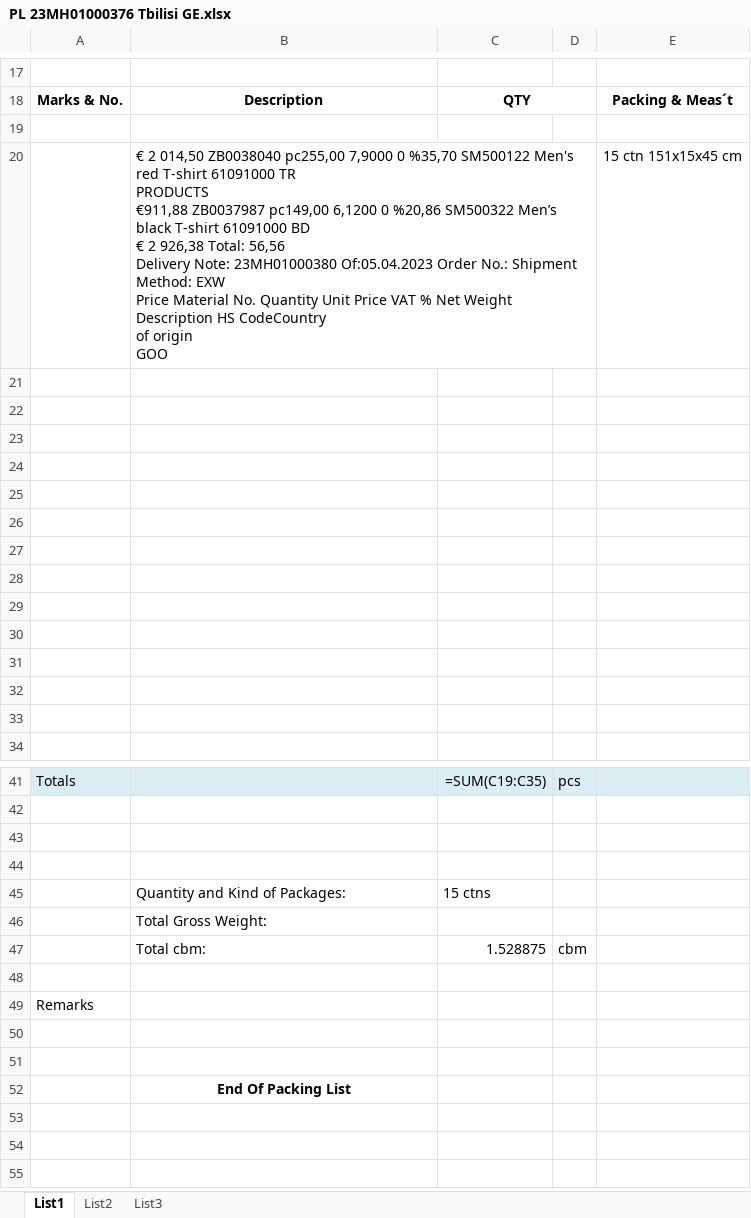
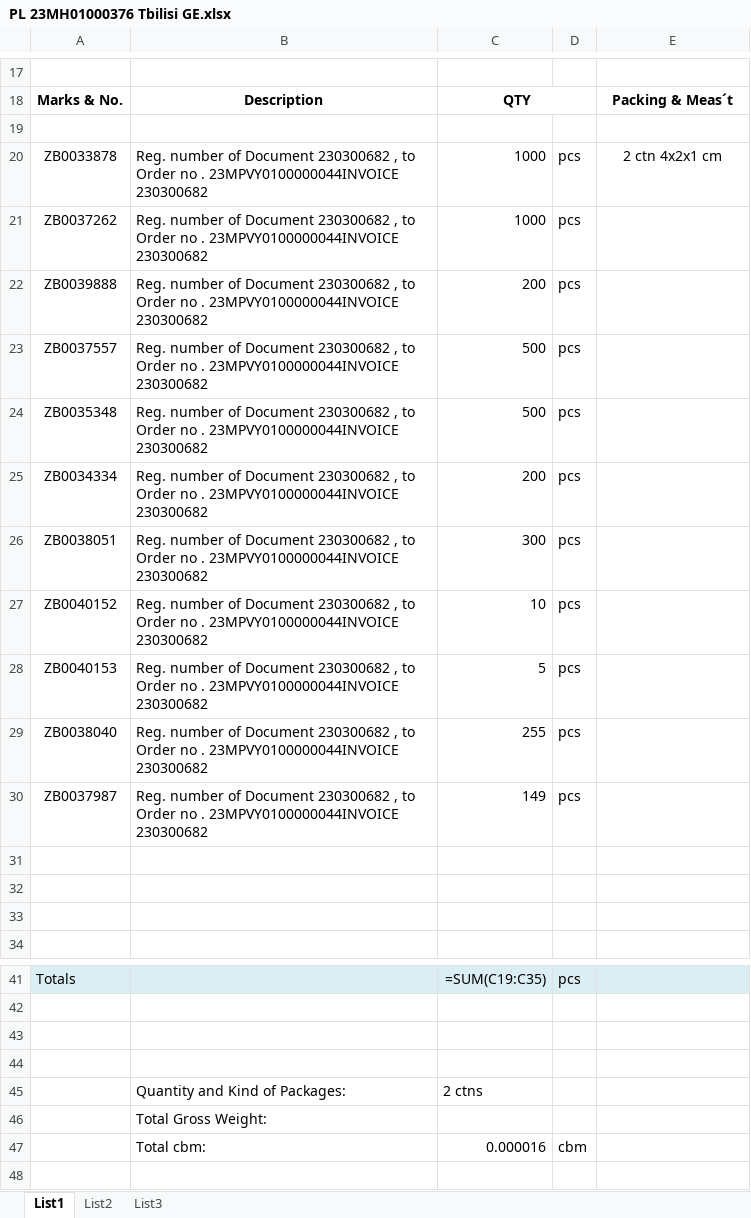
Before and after one commit to Ex4m/Invoice-to-packing-list-convertor, an Excel workbook: PL 23MH01000376 Tbilisi GE.xlsx, sheet List1, drawn as a sheet; only a part is shown, gaps mark what is left out; the shorter side is filled out with more unchanged rows; values as stored, in another font and other column widths than the file's, no borders; formulas without a stored value are shown as written; removed rows and columns are numbered as before the commit, all else as after; ↵ is a line break in a cell; the diff names each change by its address in the sheet, - before the commit and + after, or states it on an @@ line.

```diff
--- a/PL 23MH01000376 Tbilisi GE.xlsx (sheet List1)
+++ b/PL 23MH01000376 Tbilisi GE.xlsx (sheet List1)
-row 20:  | € 2 014,50 ZB0038040 pc255,00 7,9000 0 %35,70 SM500122 Men's red T-shirt 61091000 TR ↵ PRODUCTS ↵ €911,88 ZB0037987 pc149,00 6,1200 0 %20,86 SM500322 Men’s black T-shirt 61091000 BD ↵ € 2 926,38 Total: 56,56 ↵ Delivery Note: 23MH01000380 Of:05.04.2023 Order No.: Shipment Method: EXW ↵ Price Material No. Quantity Unit Price VAT % Net Weight Description HS CodeCountry ↵ of origin ↵ GOO |  |  | 15 ctn 151x15x45 cm
-row 20: (empty)
+row 20: ZB0033878 | Reg. number of Document 230300682 , to Order no . 23MPVY0100000044INVOICE 230300682 | 1000 | pcs | 2 ctn 4x2x1 cm
-row 21: (empty)
+row 21: ZB0037262 | Reg. number of Document 230300682 , to Order no . 23MPVY0100000044INVOICE 230300682 | 1000 | pcs
-row 22: (empty)
+row 22: ZB0039888 | Reg. number of Document 230300682 , to Order no . 23MPVY0100000044INVOICE 230300682 | 200 | pcs
-row 23: (empty)
+row 23: ZB0037557 | Reg. number of Document 230300682 , to Order no . 23MPVY0100000044INVOICE 230300682 | 500 | pcs
-row 24: (empty)
+row 24: ZB0035348 | Reg. number of Document 230300682 , to Order no . 23MPVY0100000044INVOICE 230300682 | 500 | pcs
-row 25: (empty)
+row 25: ZB0034334 | Reg. number of Document 230300682 , to Order no . 23MPVY0100000044INVOICE 230300682 | 200 | pcs
-row 26: (empty)
+row 26: ZB0038051 | Reg. number of Document 230300682 , to Order no . 23MPVY0100000044INVOICE 230300682 | 300 | pcs
-row 27: (empty)
+row 27: ZB0040152 | Reg. number of Document 230300682 , to Order no . 23MPVY0100000044INVOICE 230300682 | 10 | pcs
-row 28: (empty)
+row 28: ZB0040153 | Reg. number of Document 230300682 , to Order no . 23MPVY0100000044INVOICE 230300682 | 5 | pcs
-row 29: (empty)
+row 29: ZB0038040 | Reg. number of Document 230300682 , to Order no . 23MPVY0100000044INVOICE 230300682 | 255 | pcs
+row 30: ZB0037987 | Reg. number of Document 230300682 , to Order no . 23MPVY0100000044INVOICE 230300682 | 149 | pcs
-C45: 15 ctns
+C45: 2 ctns
-C47: 1.528875
+C47: 0.000016
```
Also changed, not shown: 2 other files.
